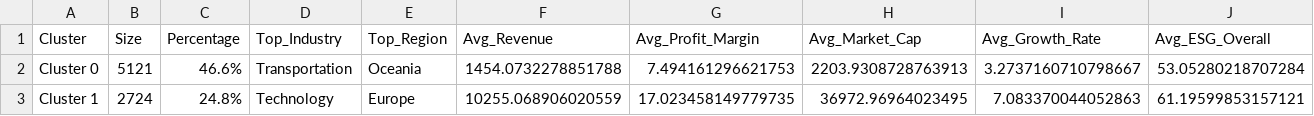
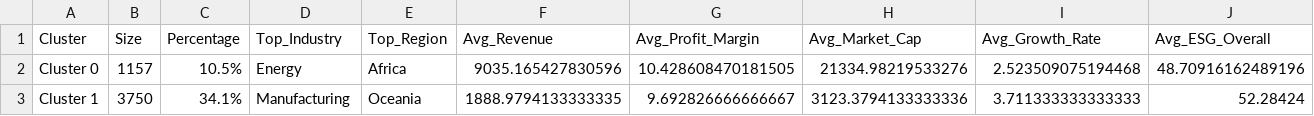
Before and after one commit to Jannik-m12/Clustering, a CSV file: Data/cluster_summary_report.csv, drawn as a sheet; only a part is shown; the diff covers the shown part only; the diff names each change by its address in the sheet, - before the commit and + after, or states it on an @@ line.

```diff
--- a/Data/cluster_summary_report.csv
+++ b/Data/cluster_summary_report.csv
-B2 (Size): 5121
+B2 (Size): 1157
-C2 (Percentage): 46.6%
+C2 (Percentage): 10.5%
-D2 (Top_Industry): Transportation
+D2 (Top_Industry): Energy
-E2 (Top_Region): Oceania
+E2 (Top_Region): Africa
-F2 (Avg_Revenue): 1454.0732278851788
+F2 (Avg_Revenue): 9035.165427830596
-G2 (Avg_Profit_Margin): 7.494161296621753
+G2 (Avg_Profit_Margin): 10.428608470181505
-H2 (Avg_Market_Cap): 2203.9308728763913
+H2 (Avg_Market_Cap): 21334.98219533276
-I2 (Avg_Growth_Rate): 3.2737160710798667
+I2 (Avg_Growth_Rate): 2.523509075194468
-J2 (Avg_ESG_Overall): 53.05280218707284
+J2 (Avg_ESG_Overall): 48.70916162489196
-B3 (Size): 2724
+B3 (Size): 3750
-C3 (Percentage): 24.8%
+C3 (Percentage): 34.1%
-D3 (Top_Industry): Technology
+D3 (Top_Industry): Manufacturing
-E3 (Top_Region): Europe
+E3 (Top_Region): Oceania
-F3 (Avg_Revenue): 10255.068906020559
+F3 (Avg_Revenue): 1888.9794133333335
-G3 (Avg_Profit_Margin): 17.023458149779735
+G3 (Avg_Profit_Margin): 9.692826666666667
-H3 (Avg_Market_Cap): 36972.96964023495
+H3 (Avg_Market_Cap): 3123.3794133333336
-I3 (Avg_Growth_Rate): 7.083370044052863
+I3 (Avg_Growth_Rate): 3.711333333333333
-J3 (Avg_ESG_Overall): 61.19599853157121
+J3 (Avg_ESG_Overall): 52.28424
```
Also changed, not shown: 3 added rows and 42 edited cells elsewhere in this file, Data/clustering_comparison.csv, Data/industry_cluster_distribution.csv, 18 other files.
